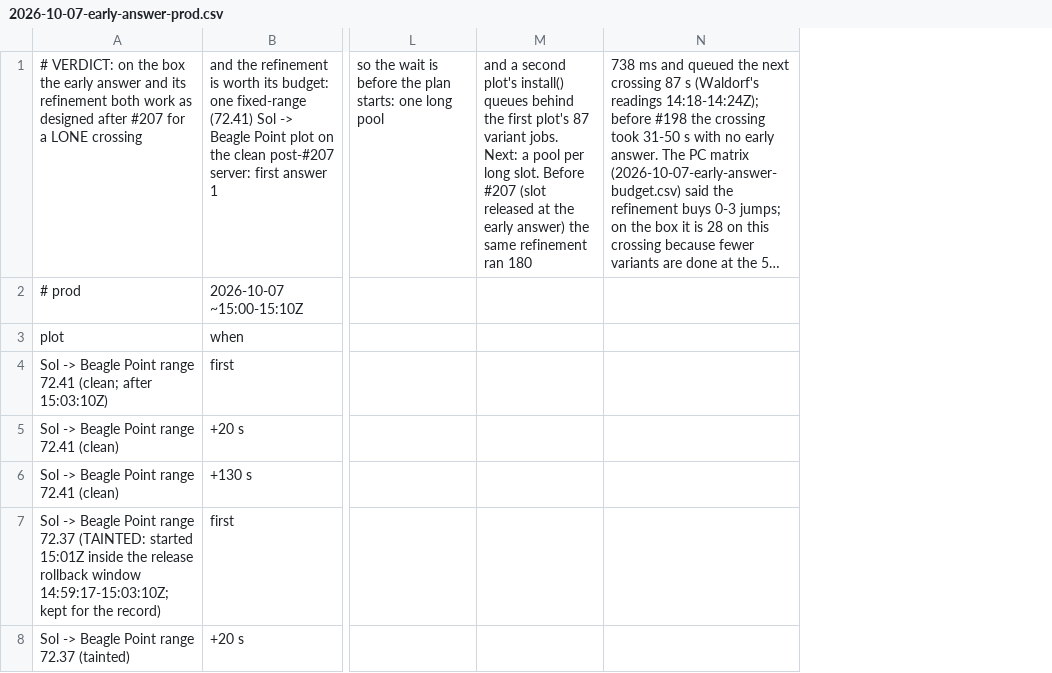
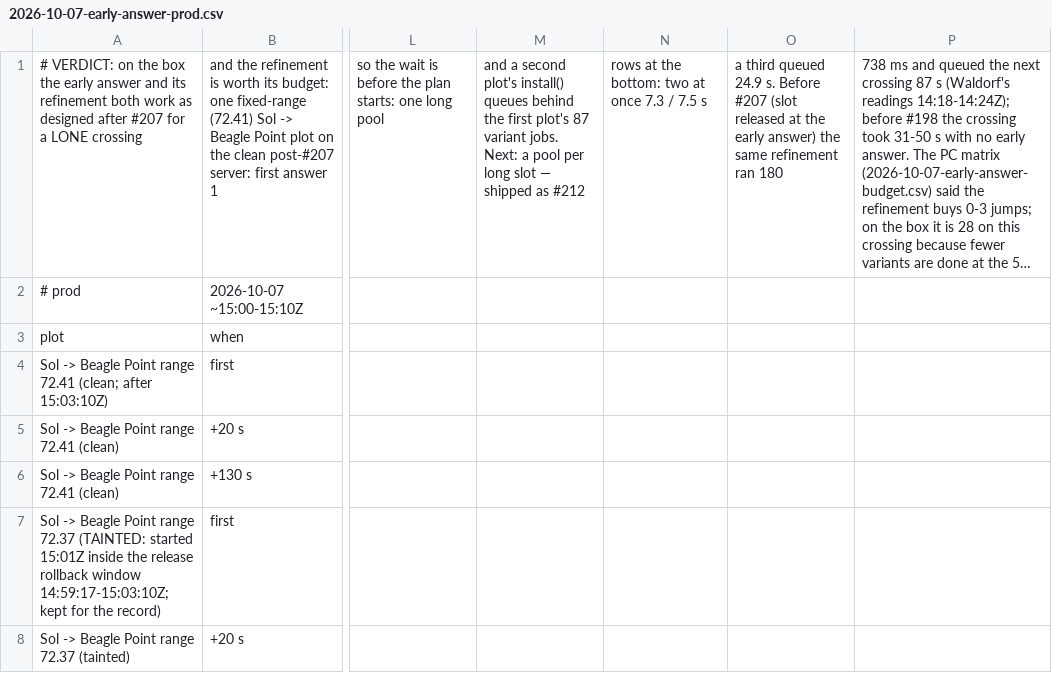
Before and after one commit to terakilobyte/edda-app, a CSV file: docs/benches/2026-10-07-early-answer-prod.csv, drawn as a sheet; only a part is shown, gaps mark what is left out; long unchanged cells end in …; removed rows and columns are numbered as before the commit, all else as after; the diff covers the shown part only; the diff names each change by its address in the sheet, - before the commit and + after, or states it on an @@ line.

Commit message:
Bench: after the pool per long slot, two crossings at once early-serve at 7.3 and 7.5 s and a third queues 24.9 s (#218)

```diff
--- a/docs/benches/2026-10-07-early-answer-prod.csv
+++ b/docs/benches/2026-10-07-early-answer-prod.csv
-column M, row 1: and a second plot's install() queues behind the first plot's 87 variant jobs. Next: a pool per long slot. Before #207 (slot released at the early answer) the same refinement ran 180
+column M, row 1: and a second plot's install() queues behind the first plot's 87 variant jobs. Next: a pool per long slot — shipped as #212
+column N, row 1: rows at the bottom: two at once 7.3 / 7.5 s
+column O, row 1: a third queued 24.9 s. Before #207 (slot released at the early answer) the same refinement ran 180
```
Also changed, not shown: 4 added rows elsewhere in this file.
